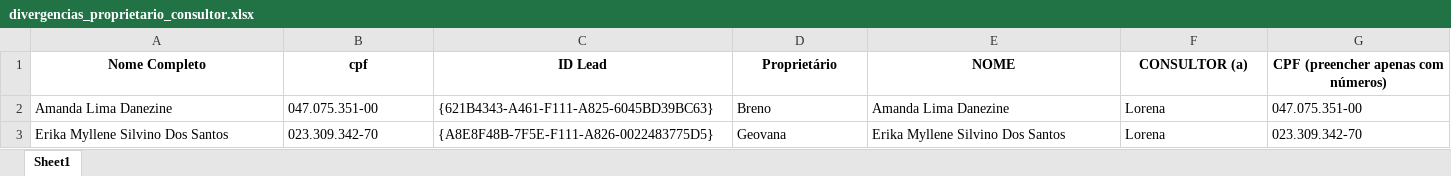
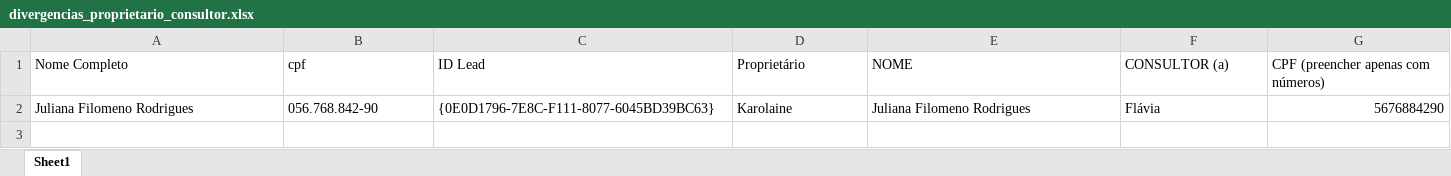
Before and after one commit to hugolosqui-trivento/automacoes-CRM, an Excel workbook: leads_sem_proprietario/divergencias_proprietario_consultor.xlsx, sheet Sheet1, drawn as a sheet; values as stored, in another font and other column widths than the file's, no borders; removed rows and columns are numbered as before the commit, all else as after; the diff names each change by its address in the sheet, - before the commit and + after, or states it on an @@ line.

```diff
--- a/leads_sem_proprietario/divergencias_proprietario_consultor.xlsx (sheet Sheet1)
+++ b/leads_sem_proprietario/divergencias_proprietario_consultor.xlsx (sheet Sheet1)
@@ A1:G1 bold: on → off, alignment: center → left @@
-row 2: Amanda Lima Danezine | 047.075.351-00 | {621B4343-A461-F111-A825-6045BD39BC63} | Breno | Amanda Lima Danezine | Lorena | 047.075.351-00
-row 3: Erika Myllene Silvino Dos Santos | 023.309.342-70 | {A8E8F48B-7F5E-F111-A826-0022483775D5} | Geovana | Erika Myllene Silvino Dos Santos | Lorena | 023.309.342-70
+row 2: Juliana Filomeno Rodrigues | 056.768.842-90 | {0E0D1796-7E8C-F111-8077-6045BD39BC63} | Karolaine | Juliana Filomeno Rodrigues | Flávia | 5676884290
```
Also changed, not shown: leads_sem_proprietario/matriculas_sem_proprietario.xlsx, 2 other files.
